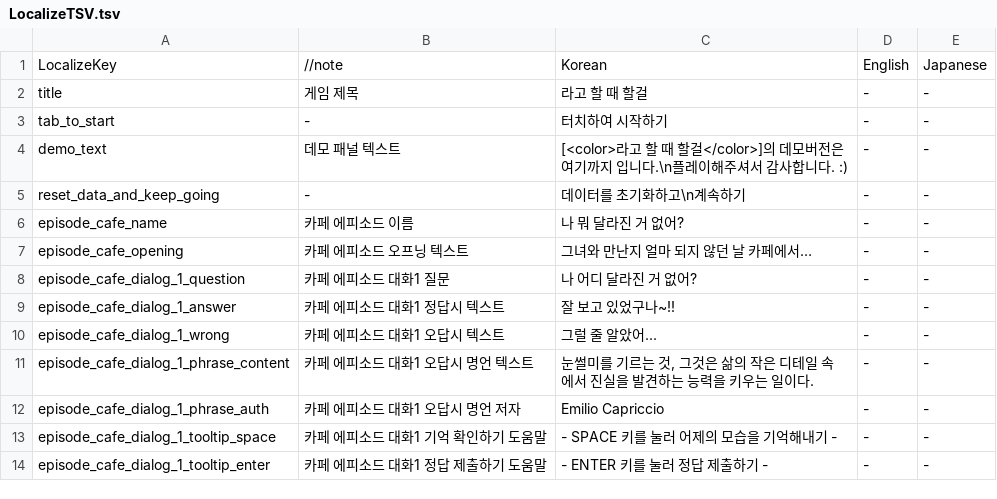
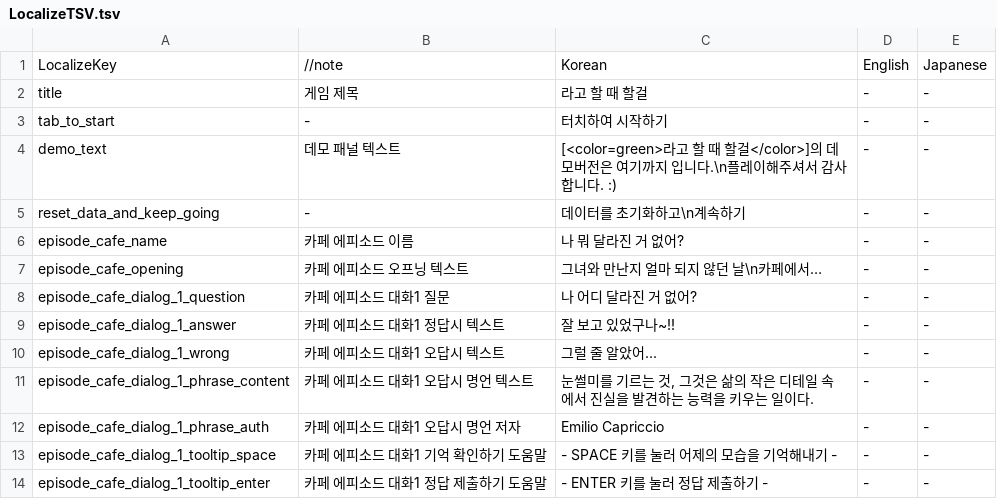
Before and after one commit to ehdbs28/Shouldve_done_it, a TSV file: Assets/01.Scripts/System/Localizing/LocalizeTSV.tsv, drawn as a sheet; only a part is shown.

```diff
--- a/Assets/01.Scripts/System/Localizing/LocalizeTSV.tsv
+++ b/Assets/01.Scripts/System/Localizing/LocalizeTSV.tsv
@@ -3,6 +3,6 @@ title	게임 제목	라고 할 때 할걸	-	-
 tab_to_start	-	터치하여 시작하기	-	-
-demo_text	데모 패널 텍스트	[<color>라고 할 때 할걸</color>]의 데모버전은 여기까지 입니다.\n플레이해주셔서 감사합니다. :)	-	-
+demo_text	데모 패널 텍스트	[<color=green>라고 할 때 할걸</color>]의 데모버전은 여기까지 입니다.\n플레이해주셔서 감사합니다. :)	-	-
 reset_data_and_keep_going	-	데이터를 초기화하고\n계속하기	-	-
 episode_cafe_name	카페 에피소드 이름	나 뭐 달라진 거 없어?	-	-
-episode_cafe_opening	카페 에피소드 오프닝 텍스트	그녀와 만난지 얼마 되지 않던 날 카페에서…	-	-
+episode_cafe_opening	카페 에피소드 오프닝 텍스트	그녀와 만난지 얼마 되지 않던 날\n카페에서…	-	-
 episode_cafe_dialog_1_question	카페 에피소드 대화1 질문	나 어디 달라진 거 없어?	-	-
```
Also changed, not shown: 3 other files.
